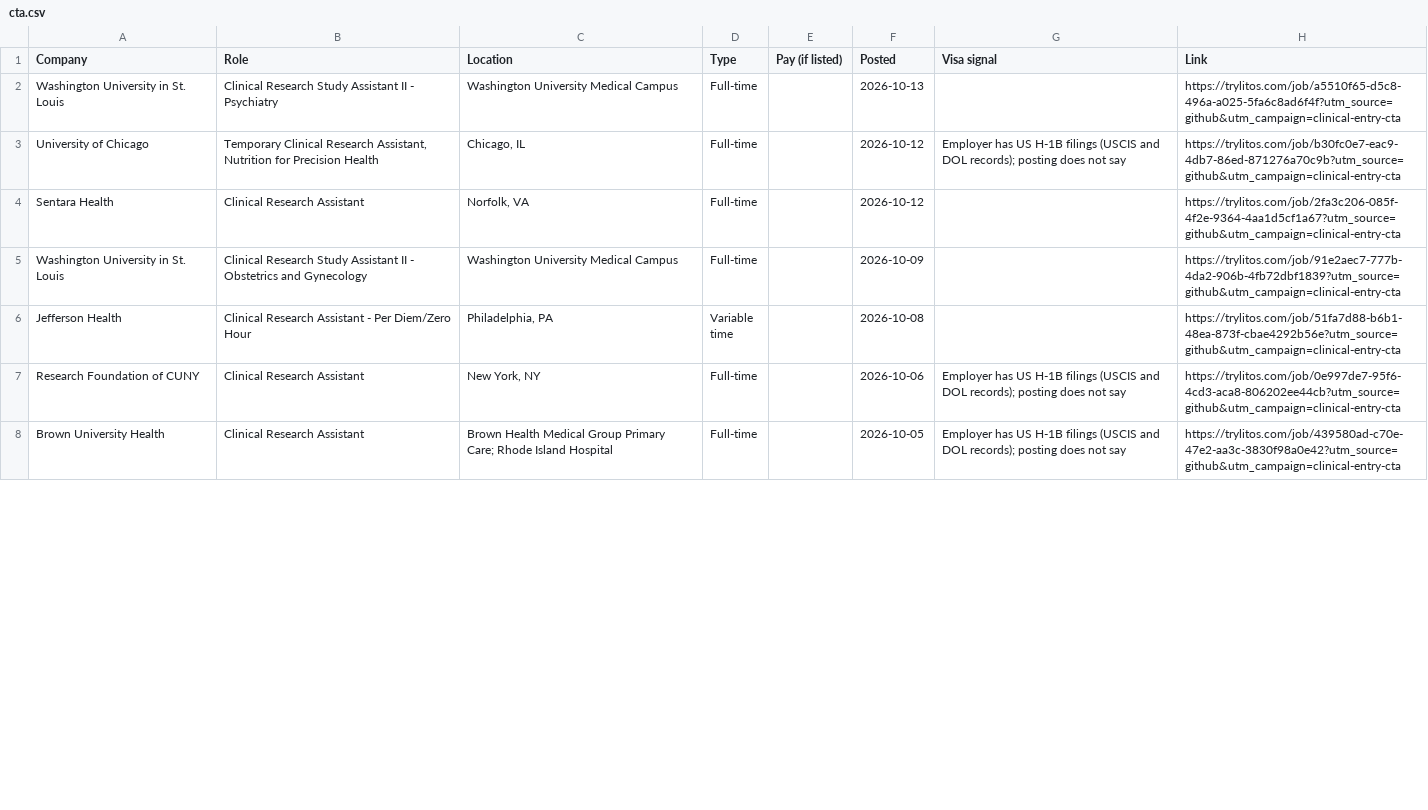
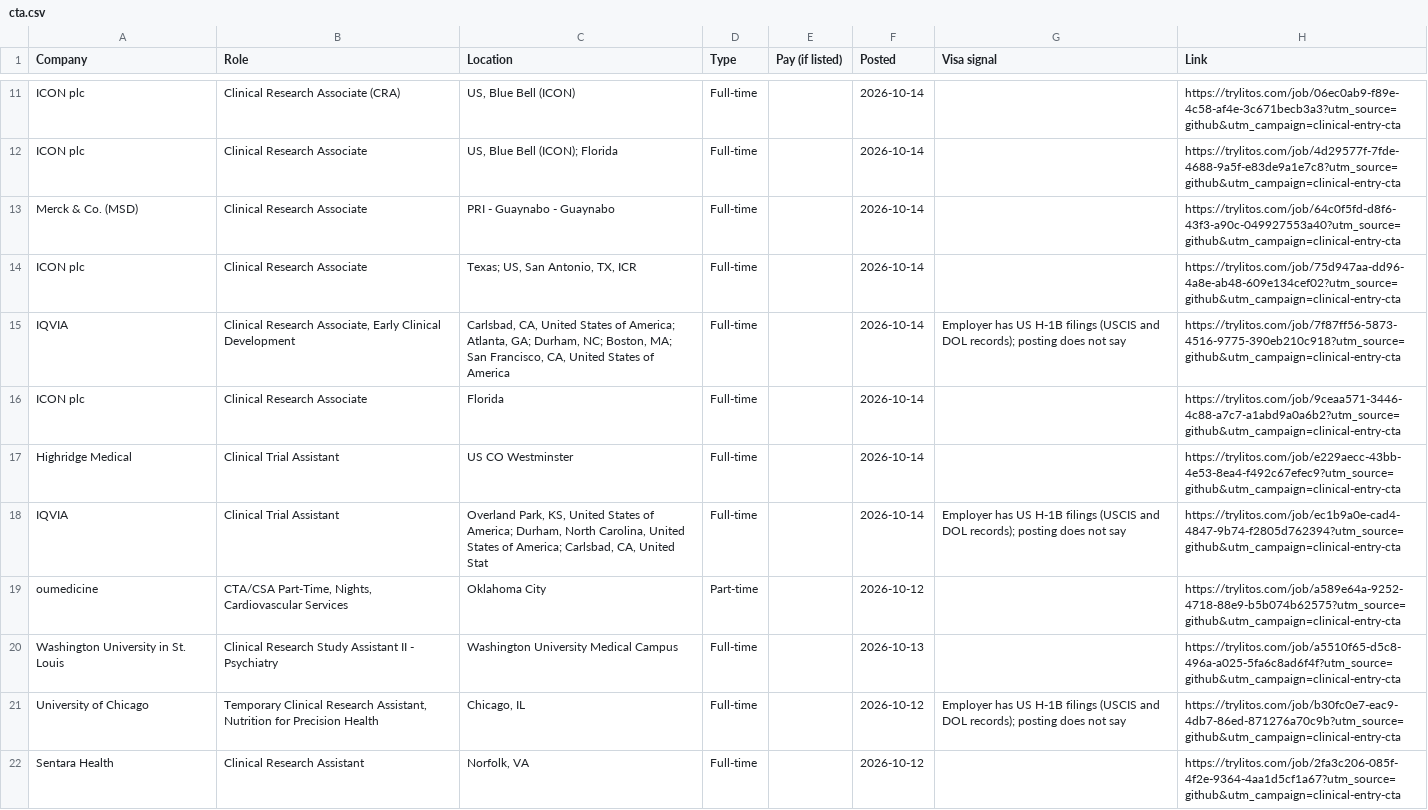
Before and after one commit to mehek-builds/Entry-Level-Clinical-Research-Jobs, a CSV file: csv/cta.csv, drawn as a sheet; only a part is shown, gaps mark what is left out; the shorter side is filled out with more unchanged rows; the diff covers the shown part only.

```diff
--- a/csv/cta.csv
+++ b/csv/cta.csv
@@ -2 +11,10 @@ Company,Role,Location,Type,Pay (if listed),Posted,Visa signal,Link
+ICON plc,Clinical Research Associate (CRA),"US, Blue Bell (ICON)",Full-time,,2026-10-14,,https://trylitos.com/job/06ec0ab9-f89e-4c58-af4e-3c671becb3a3?utm_source=github&utm_campaign=clinical-entry-cta
+ICON plc,Clinical Research Associate,"US, Blue Bell (ICON); Florida",Full-time,,2026-10-14,,https://trylitos.com/job/4d29577f-7fde-4688-9a5f-e83de9a1e7c8?utm_source=github&utm_campaign=clinical-entry-cta
+Merck & Co. (MSD),Clinical Research Associate,PRI - Guaynabo - Guaynabo,Full-time,,2026-10-14,,https://trylitos.com/job/64c0f5fd-d8f6-43f3-a90c-049927553a40?utm_source=github&utm_campaign=clinical-entry-cta
+ICON plc,Clinical Research Associate,"Texas; US, San Antonio, TX, ICR",Full-time,,2026-10-14,,https://trylitos.com/job/75d947aa-dd96-4a8e-ab48-609e134cef02?utm_source=github&utm_campaign=clinical-entry-cta
+IQVIA,"Clinical Research Associate, Early Clinical Development","Carlsbad, CA, United States of America; Atlanta, GA; Durham, NC; Boston, MA; San Francisco, CA, United States of America",Full-time,,2026-10-14,Employer has US H-1B filings (USCIS and DOL records); posting does not say,https://trylitos.com/job/7f87ff56-5873-4516-9775-390eb210c918?utm_source=github&utm_campaign=clinical-entry-cta
+ICON plc,Clinical Research Associate,Florida,Full-time,,2026-10-14,,https://trylitos.com/job/9ceaa571-3446-4c88-a7c7-a1abd9a0a6b2?utm_source=github&utm_campaign=clinical-entry-cta
+Highridge Medical,Clinical Trial Assistant,US CO Westminster,Full-time,,2026-10-14,,https://trylitos.com/job/e229aecc-43bb-4e53-8ea4-f492c67efec9?utm_source=github&utm_campaign=clinical-entry-cta
+IQVIA,Clinical Trial Assistant,"Overland Park, KS, United States of America; Durham, North Carolina, United States of America; Carlsbad, CA, United Stat",Full-time,,2026-10-14,Employer has US H-1B filings (USCIS and DOL records); posting does not say,https://trylitos.com/job/ec1b9a0e-cad4-4847-9b74-f2805d762394?utm_source=github&utm_campaign=clinical-entry-cta
+oumedicine,"CTA/CSA Part-Time, Nights, Cardiovascular Services",Oklahoma City,Part-time,,2026-10-12,,https://trylitos.com/job/a589e64a-9252-4718-88e9-b5b074b62575?utm_source=github&utm_campaign=clinical-entry-cta
 Washington University in St. Louis,Clinical Research Study Assistant II - Psychiatry,Washington University Medical Campus,Full-time,,2026-10-13,,https://trylitos.com/job/a5510f65-d5c8-496a-a025-5fa6c8ad6f4f?utm_source=github&utm_campaign=clinical-entry-cta
```
Also changed, not shown: 9 added rows and 2 removed rows elsewhere in this file, csv/all.csv, csv/crc.csv, 8 other files.
